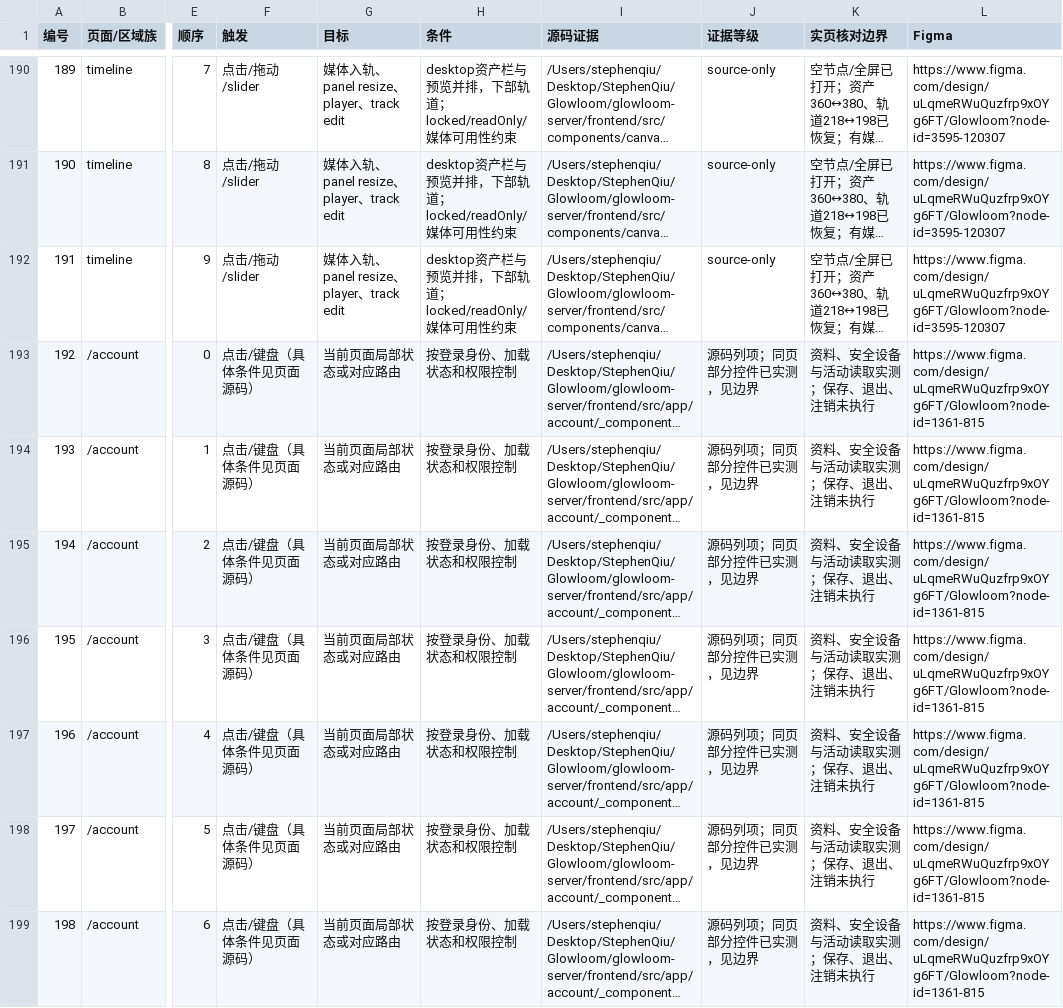
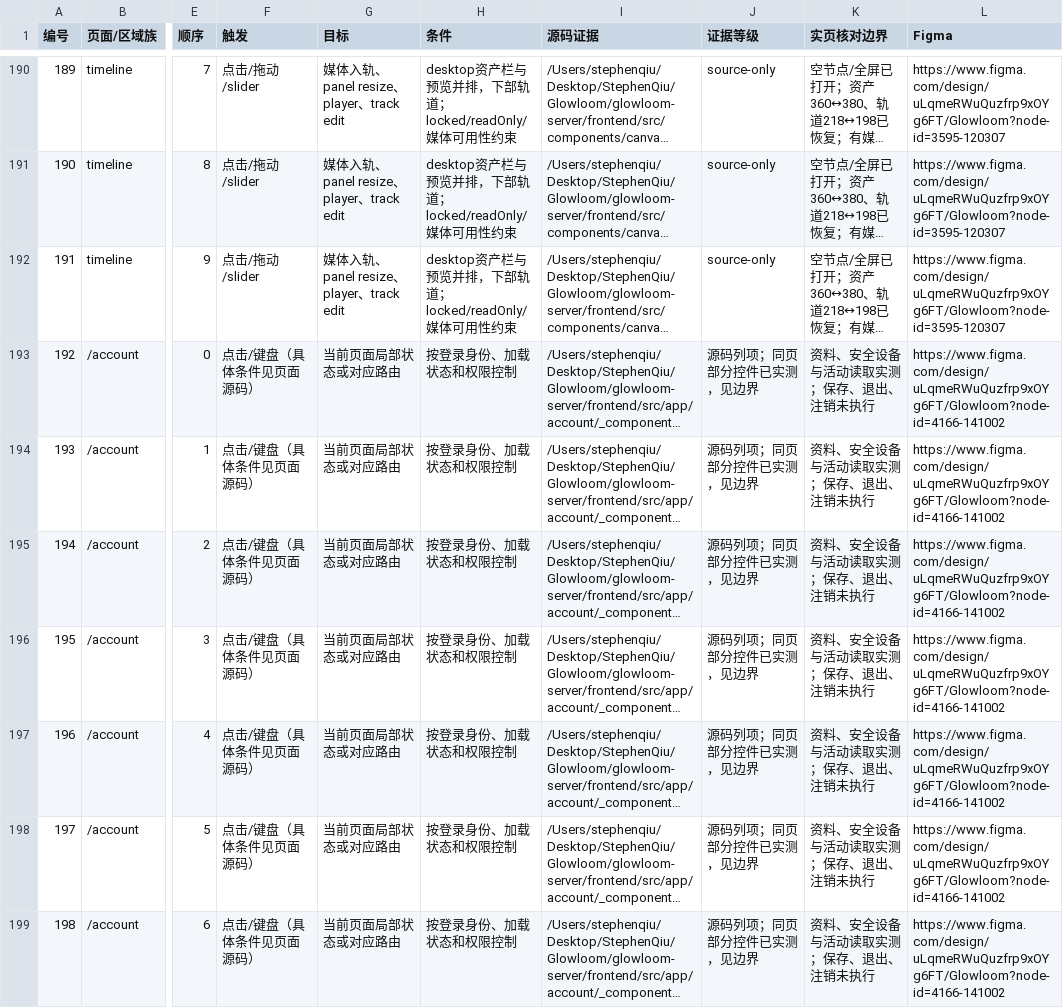
Before and after one commit to StephenQiu30/glowloom, a CSV file: workspace/content/research/32-2026-11-07-全站工具位置逐项核对.csv, drawn as a sheet; only a part is shown, gaps mark what is left out; long unchanged cells end in …; the diff covers the shown part only; the diff names each change by its address in the sheet, - before the commit and + after, or states it on an @@ line.

```diff
--- a/workspace/content/research/32-2026-11-07-全站工具位置逐项核对.csv
+++ b/workspace/content/research/32-2026-11-07-全站工具位置逐项核对.csv
-L193:L199 (Figma): https://www.figma.com/design/uLqmeRWuQuzfrp9xOYg6FT/Glowloom?node-id=1361-815
+L193:L199 (Figma): https://www.figma.com/design/uLqmeRWuQuzfrp9xOYg6FT/Glowloom?node-id=4166-141002
```
Also changed, not shown: 125 edited cells elsewhere in this file, 50 other files.
